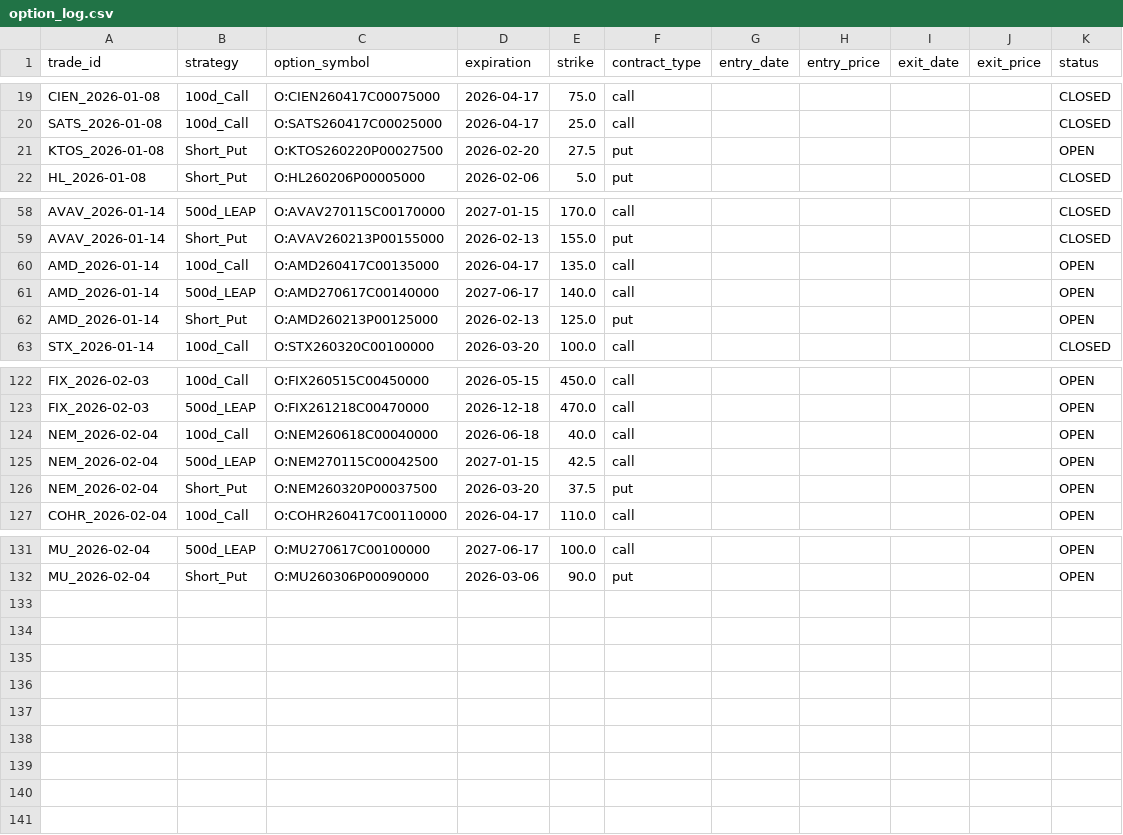
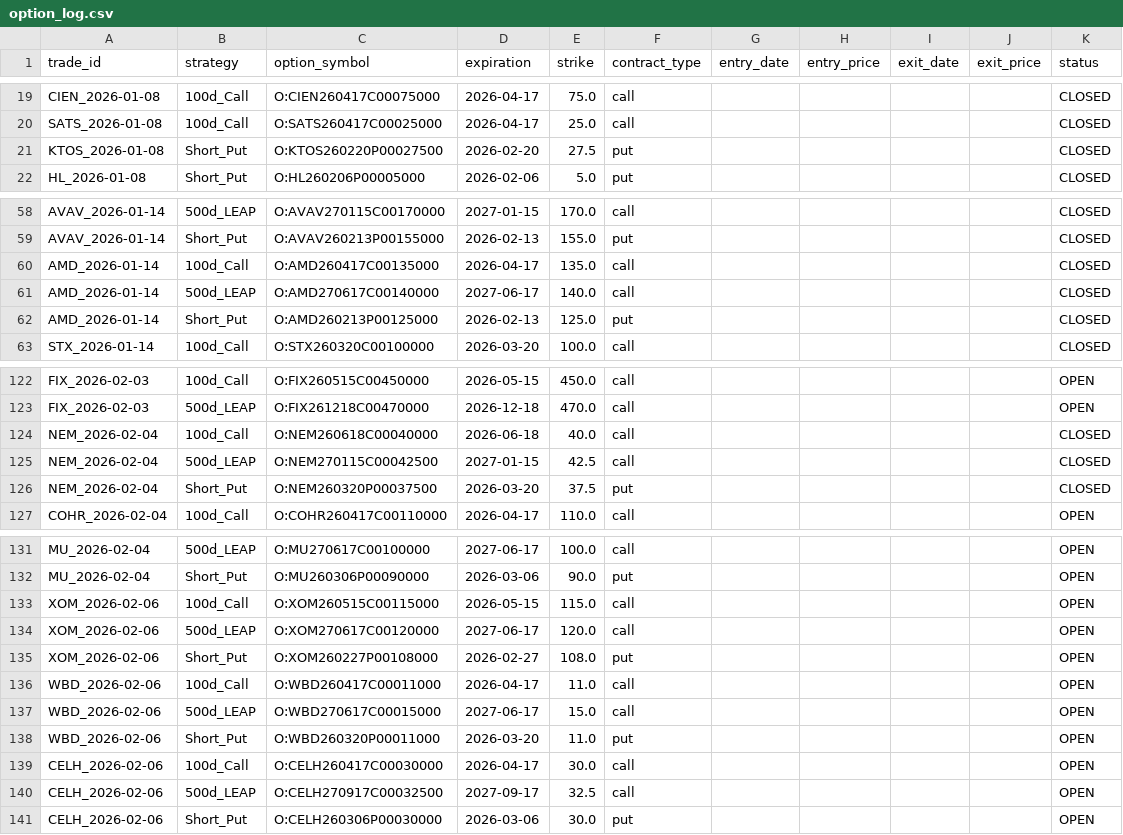
Before and after one commit to zacseidel/momentum9, a CSV file: data/option_log.csv, drawn as a sheet; only a part is shown, gaps mark what is left out.

```diff
--- a/data/option_log.csv
+++ b/data/option_log.csv
@@ -20,3 +20,3 @@ CIEN_2026-01-08,100d_Call,O:CIEN260417C00075000,2026-04-17,75.0,call,,,,,CLOSED
 SATS_2026-01-08,100d_Call,O:SATS260417C00025000,2026-04-17,25.0,call,,,,,CLOSED
-KTOS_2026-01-08,Short_Put,O:KTOS260220P00027500,2026-02-20,27.5,put,,,,,OPEN
+KTOS_2026-01-08,Short_Put,O:KTOS260220P00027500,2026-02-20,27.5,put,,,,,CLOSED
 HL_2026-01-08,Short_Put,O:HL260206P00005000,2026-02-06,5.0,put,,,,,CLOSED
@@ -59,5 +59,5 @@ AVAV_2026-01-14,500d_LEAP,O:AVAV270115C00170000,2027-01-15,170.0,call,,,,,CLOSED
 AVAV_2026-01-14,Short_Put,O:AVAV260213P00155000,2026-02-13,155.0,put,,,,,CLOSED
-AMD_2026-01-14,100d_Call,O:AMD260417C00135000,2026-04-17,135.0,call,,,,,OPEN
-AMD_2026-01-14,500d_LEAP,O:AMD270617C00140000,2027-06-17,140.0,call,,,,,OPEN
-AMD_2026-01-14,Short_Put,O:AMD260213P00125000,2026-02-13,125.0,put,,,,,OPEN
+AMD_2026-01-14,100d_Call,O:AMD260417C00135000,2026-04-17,135.0,call,,,,,CLOSED
+AMD_2026-01-14,500d_LEAP,O:AMD270617C00140000,2027-06-17,140.0,call,,,,,CLOSED
+AMD_2026-01-14,Short_Put,O:AMD260213P00125000,2026-02-13,125.0,put,,,,,CLOSED
 STX_2026-01-14,100d_Call,O:STX260320C00100000,2026-03-20,100.0,call,,,,,CLOSED
@@ -123,5 +123,5 @@ FIX_2026-02-03,100d_Call,O:FIX260515C00450000,2026-05-15,450.0,call,,,,,OPEN
 FIX_2026-02-03,500d_LEAP,O:FIX261218C00470000,2026-12-18,470.0,call,,,,,OPEN
-NEM_2026-02-04,100d_Call,O:NEM260618C00040000,2026-06-18,40.0,call,,,,,OPEN
-NEM_2026-02-04,500d_LEAP,O:NEM270115C00042500,2027-01-15,42.5,call,,,,,OPEN
-NEM_2026-02-04,Short_Put,O:NEM260320P00037500,2026-03-20,37.5,put,,,,,OPEN
+NEM_2026-02-04,100d_Call,O:NEM260618C00040000,2026-06-18,40.0,call,,,,,CLOSED
+NEM_2026-02-04,500d_LEAP,O:NEM270115C00042500,2027-01-15,42.5,call,,,,,CLOSED
+NEM_2026-02-04,Short_Put,O:NEM260320P00037500,2026-03-20,37.5,put,,,,,CLOSED
 COHR_2026-02-04,100d_Call,O:COHR260417C00110000,2026-04-17,110.0,call,,,,,OPEN
@@ -132 +132,10 @@ MU_2026-02-04,500d_LEAP,O:MU270617C00100000,2027-06-17,100.0,call,,,,,OPEN
 MU_2026-02-04,Short_Put,O:MU260306P00090000,2026-03-06,90.0,put,,,,,OPEN
+XOM_2026-02-06,100d_Call,O:XOM260515C00115000,2026-05-15,115.0,call,,,,,OPEN
+XOM_2026-02-06,500d_LEAP,O:XOM270617C00120000,2027-06-17,120.0,call,,,,,OPEN
+XOM_2026-02-06,Short_Put,O:XOM260227P00108000,2026-02-27,108.0,put,,,,,OPEN
+WBD_2026-02-06,100d_Call,O:WBD260417C00011000,2026-04-17,11.0,call,,,,,OPEN
+WBD_2026-02-06,500d_LEAP,O:WBD270617C00015000,2027-06-17,15.0,call,,,,,OPEN
+WBD_2026-02-06,Short_Put,O:WBD260320P00011000,2026-03-20,11.0,put,,,,,OPEN
+CELH_2026-02-06,100d_Call,O:CELH260417C00030000,2026-04-17,30.0,call,,,,,OPEN
+CELH_2026-02-06,500d_LEAP,O:CELH270917C00032500,2027-09-17,32.5,call,,,,,OPEN
+CELH_2026-02-06,Short_Put,O:CELH260306P00030000,2026-03-06,30.0,put,,,,,OPEN
```
Also changed, not shown: data/trade_log.csv, data/universe/change_log.csv, 9 other files.
